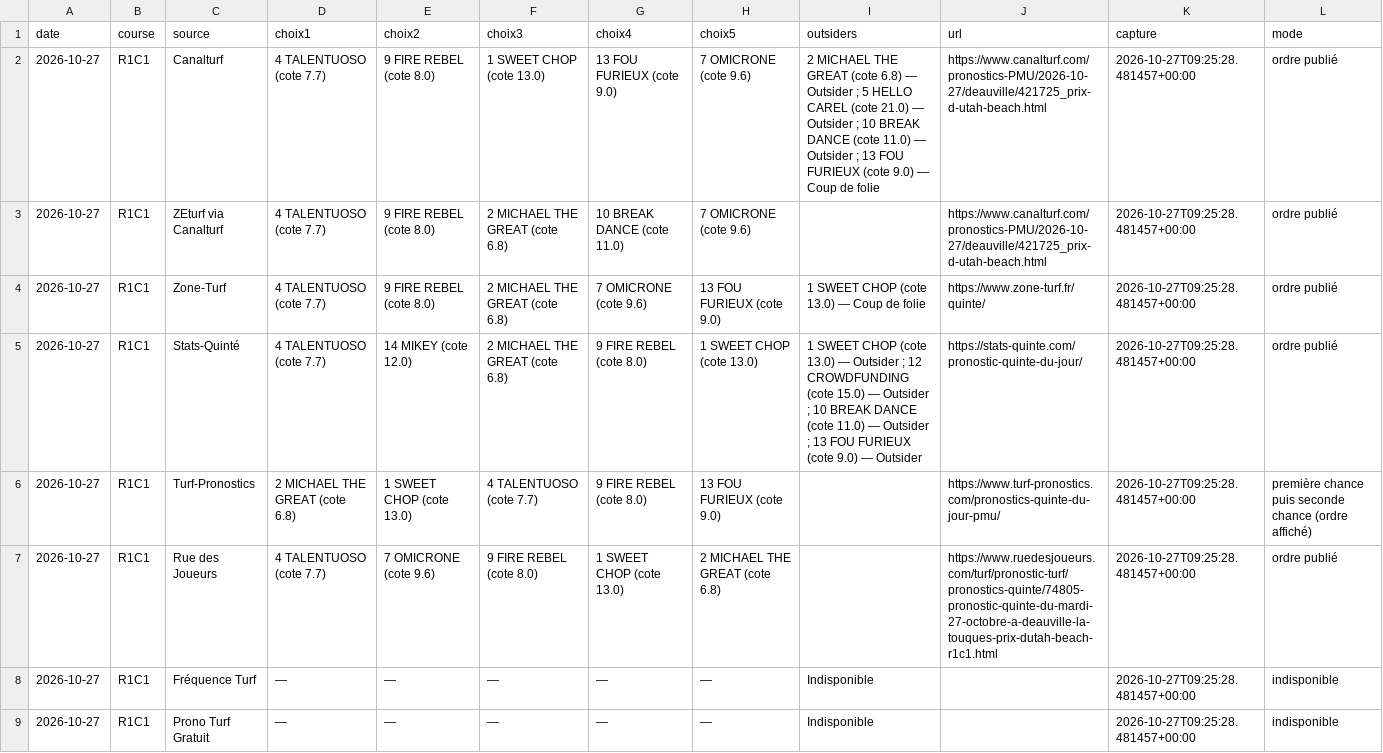
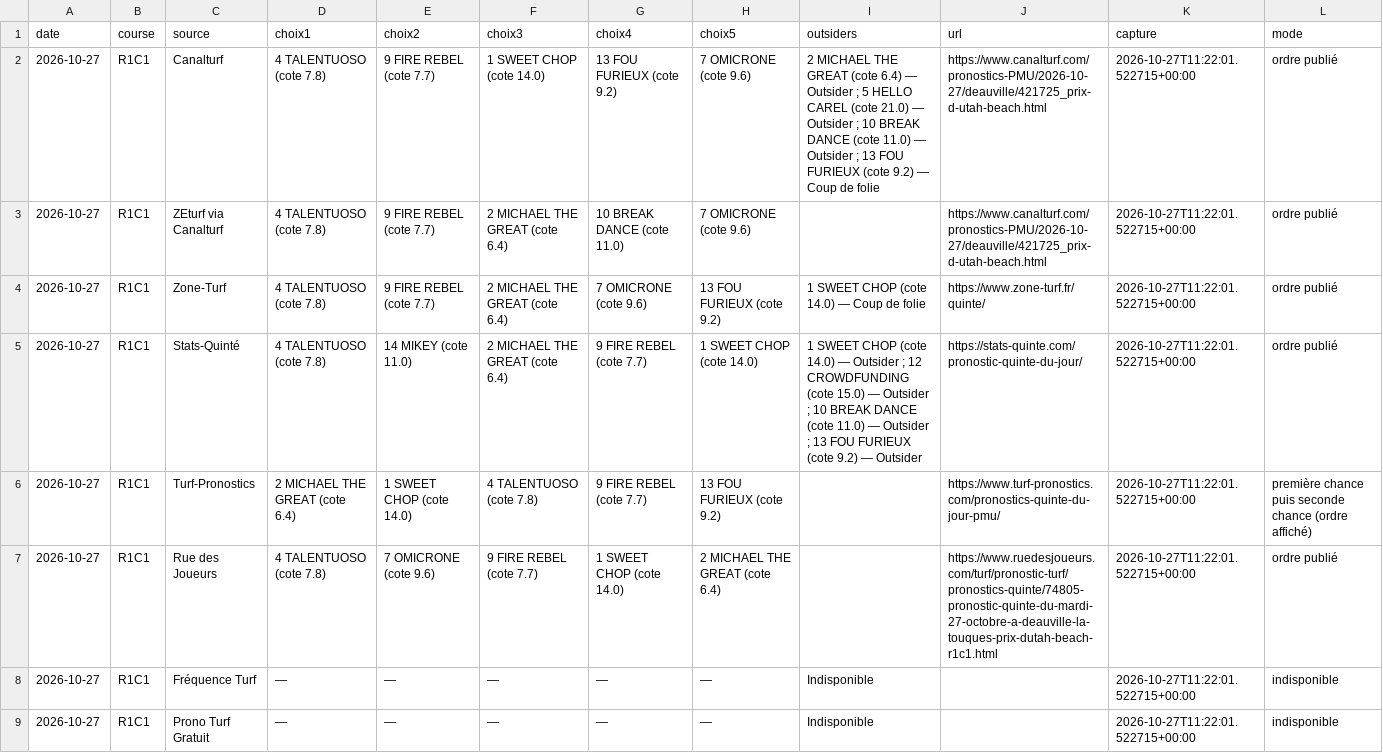
Before and after one commit to Pascalrive/pmu-scorer, a CSV file: consensus_pronostics/data/2026-10-27/TABLEAU.csv, drawn as a sheet.

Commit message:
Archive consensus editorial independant

```diff
--- a/consensus_pronostics/data/2026-10-27/TABLEAU.csv
+++ b/consensus_pronostics/data/2026-10-27/TABLEAU.csv
@@ -1,9 +1,9 @@
 date,course,source,choix1,choix2,choix3,choix4,choix5,outsiders,url,capture,mode
-2026-10-27,R1C1,Canalturf,4 TALENTUOSO (cote 7.7),9 FIRE REBEL (cote 8.0),1 SWEET CHOP (cote 13.0),13 FOU FURIEUX (cote 9.0),7 OMICRONE (cote 9.6),2 MICHAEL THE GREAT (cote 6.8) — Outsider ; 5 HELLO CAREL (cote 21.0) — Outsider ; 10 BREAK DANCE (cote 11.0) — Outsider ; 13 FOU FURIEUX (cote 9.0) — Coup de folie,https://www.canalturf.com/pronostics-PMU/2026-10-27/deauville/421725_prix-d-utah-beach.html,2026-10-27T09:25:28.481457+00:00,ordre publié
-2026-10-27,R1C1,ZEturf via Canalturf,4 TALENTUOSO (cote 7.7),9 FIRE REBEL (cote 8.0),2 MICHAEL THE GREAT (cote 6.8),10 BREAK DANCE (cote 11.0),7 OMICRONE (cote 9.6),,https://www.canalturf.com/pronostics-PMU/2026-10-27/deauville/421725_prix-d-utah-beach.html,2026-10-27T09:25:28.481457+00:00,ordre publié
-2026-10-27,R1C1,Zone-Turf,4 TALENTUOSO (cote 7.7),9 FIRE REBEL (cote 8.0),2 MICHAEL THE GREAT (cote 6.8),7 OMICRONE (cote 9.6),13 FOU FURIEUX (cote 9.0),1 SWEET CHOP (cote 13.0) — Coup de folie,https://www.zone-turf.fr/quinte/,2026-10-27T09:25:28.481457+00:00,ordre publié
-2026-10-27,R1C1,Stats-Quinté,4 TALENTUOSO (cote 7.7),14 MIKEY (cote 12.0),2 MICHAEL THE GREAT (cote 6.8),9 FIRE REBEL (cote 8.0),1 SWEET CHOP (cote 13.0),1 SWEET CHOP (cote 13.0) — Outsider ; 12 CROWDFUNDING (cote 15.0) — Outsider ; 10 BREAK DANCE (cote 11.0) — Outsider ; 13 FOU FURIEUX (cote 9.0) — Outsider,https://stats-quinte.com/pronostic-quinte-du-jour/,2026-10-27T09:25:28.481457+00:00,ordre publié
-2026-10-27,R1C1,Turf-Pronostics,2 MICHAEL THE GREAT (cote 6.8),1 SWEET CHOP (cote 13.0),4 TALENTUOSO (cote 7.7),9 FIRE REBEL (cote 8.0),13 FOU FURIEUX (cote 9.0),,https://www.turf-pronostics.com/pronostics-quinte-du-jour-pmu/,2026-10-27T09:25:28.481457+00:00,première chance puis seconde chance (ordre affiché)
-2026-10-27,R1C1,Rue des Joueurs,4 TALENTUOSO (cote 7.7),7 OMICRONE (cote 9.6),9 FIRE REBEL (cote 8.0),1 SWEET CHOP (cote 13.0),2 MICHAEL THE GREAT (cote 6.8),,https://www.ruedesjoueurs.com/turf/pronostic-turf/pronostics-quinte/74805-pronostic-quinte-du-mardi-27-octobre-a-deauville-la-touques-prix-dutah-beach-r1c1.html,2026-10-27T09:25:28.481457+00:00,ordre publié
-2026-10-27,R1C1,Fréquence Turf,—,—,—,—,—,Indisponible,,2026-10-27T09:25:28.481457+00:00,indisponible
-2026-10-27,R1C1,Prono Turf Gratuit,—,—,—,—,—,Indisponible,,2026-10-27T09:25:28.481457+00:00,indisponible
+2026-10-27,R1C1,Canalturf,4 TALENTUOSO (cote 7.8),9 FIRE REBEL (cote 7.7),1 SWEET CHOP (cote 14.0),13 FOU FURIEUX (cote 9.2),7 OMICRONE (cote 9.6),2 MICHAEL THE GREAT (cote 6.4) — Outsider ; 5 HELLO CAREL (cote 21.0) — Outsider ; 10 BREAK DANCE (cote 11.0) — Outsider ; 13 FOU FURIEUX (cote 9.2) — Coup de folie,https://www.canalturf.com/pronostics-PMU/2026-10-27/deauville/421725_prix-d-utah-beach.html,2026-10-27T11:22:01.522715+00:00,ordre publié
+2026-10-27,R1C1,ZEturf via Canalturf,4 TALENTUOSO (cote 7.8),9 FIRE REBEL (cote 7.7),2 MICHAEL THE GREAT (cote 6.4),10 BREAK DANCE (cote 11.0),7 OMICRONE (cote 9.6),,https://www.canalturf.com/pronostics-PMU/2026-10-27/deauville/421725_prix-d-utah-beach.html,2026-10-27T11:22:01.522715+00:00,ordre publié
+2026-10-27,R1C1,Zone-Turf,4 TALENTUOSO (cote 7.8),9 FIRE REBEL (cote 7.7),2 MICHAEL THE GREAT (cote 6.4),7 OMICRONE (cote 9.6),13 FOU FURIEUX (cote 9.2),1 SWEET CHOP (cote 14.0) — Coup de folie,https://www.zone-turf.fr/quinte/,2026-10-27T11:22:01.522715+00:00,ordre publié
+2026-10-27,R1C1,Stats-Quinté,4 TALENTUOSO (cote 7.8),14 MIKEY (cote 11.0),2 MICHAEL THE GREAT (cote 6.4),9 FIRE REBEL (cote 7.7),1 SWEET CHOP (cote 14.0),1 SWEET CHOP (cote 14.0) — Outsider ; 12 CROWDFUNDING (cote 15.0) — Outsider ; 10 BREAK DANCE (cote 11.0) — Outsider ; 13 FOU FURIEUX (cote 9.2) — Outsider,https://stats-quinte.com/pronostic-quinte-du-jour/,2026-10-27T11:22:01.522715+00:00,ordre publié
+2026-10-27,R1C1,Turf-Pronostics,2 MICHAEL THE GREAT (cote 6.4),1 SWEET CHOP (cote 14.0),4 TALENTUOSO (cote 7.8),9 FIRE REBEL (cote 7.7),13 FOU FURIEUX (cote 9.2),,https://www.turf-pronostics.com/pronostics-quinte-du-jour-pmu/,2026-10-27T11:22:01.522715+00:00,première chance puis seconde chance (ordre affiché)
+2026-10-27,R1C1,Rue des Joueurs,4 TALENTUOSO (cote 7.8),7 OMICRONE (cote 9.6),9 FIRE REBEL (cote 7.7),1 SWEET CHOP (cote 14.0),2 MICHAEL THE GREAT (cote 6.4),,https://www.ruedesjoueurs.com/turf/pronostic-turf/pronostics-quinte/74805-pronostic-quinte-du-mardi-27-octobre-a-deauville-la-touques-prix-dutah-beach-r1c1.html,2026-10-27T11:22:01.522715+00:00,ordre publié
+2026-10-27,R1C1,Fréquence Turf,—,—,—,—,—,Indisponible,,2026-10-27T11:22:01.522715+00:00,indisponible
+2026-10-27,R1C1,Prono Turf Gratuit,—,—,—,—,—,Indisponible,,2026-10-27T11:22:01.522715+00:00,indisponible
```
Also changed, not shown: 7 other files.
